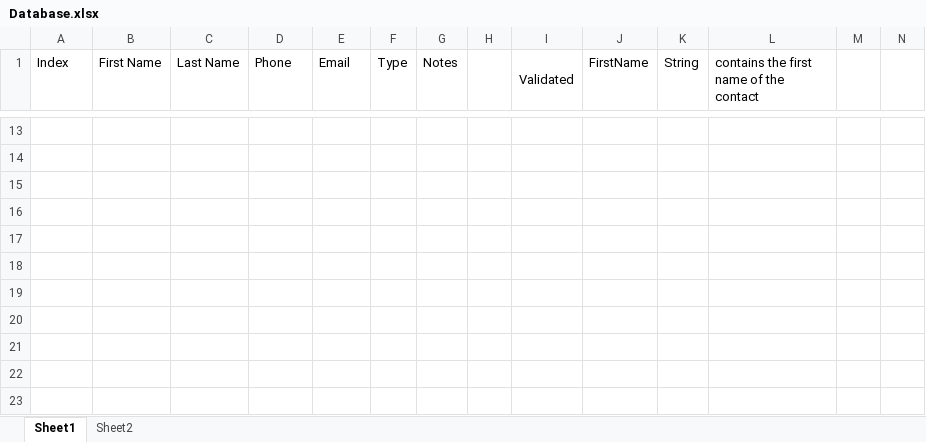
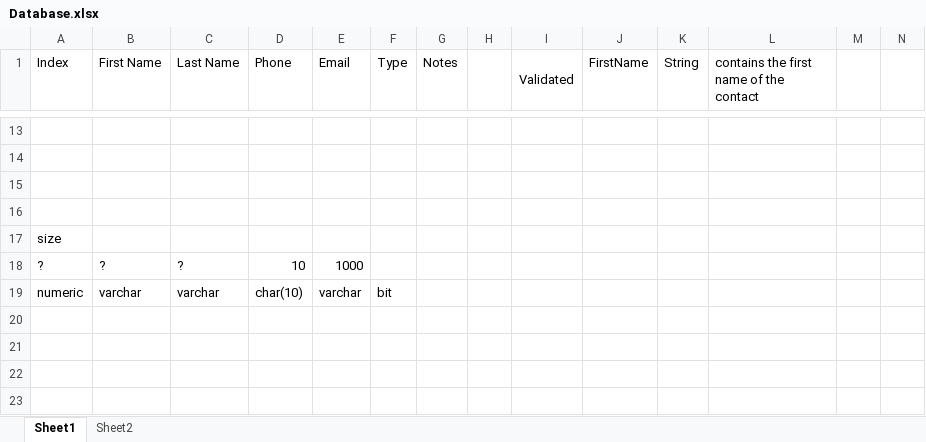
Before and after one commit to CTH-npitx/links-and-notes, an Excel workbook: Database.xlsx, sheet Sheet1, drawn as a sheet; only a part is shown, gaps mark what is left out; values as stored, in another font and other column widths than the file's, no borders; table styles not drawn; rows hold the shown columns only; the diff names each change by its address in the sheet, - before the commit and + after, or states it on an @@ line.

Commit message:
add value
add in thing marking size

```diff
--- a/Database.xlsx (sheet Sheet1)
+++ b/Database.xlsx (sheet Sheet1)
-A17 (Index): (empty)
+A17 (Index): size
-row 18: (empty)
+row 18: ? | ? | ? | 10 | 1000
-row 19: (empty)
+row 19: numeric | varchar | varchar | char(10) | varchar | bit
```
